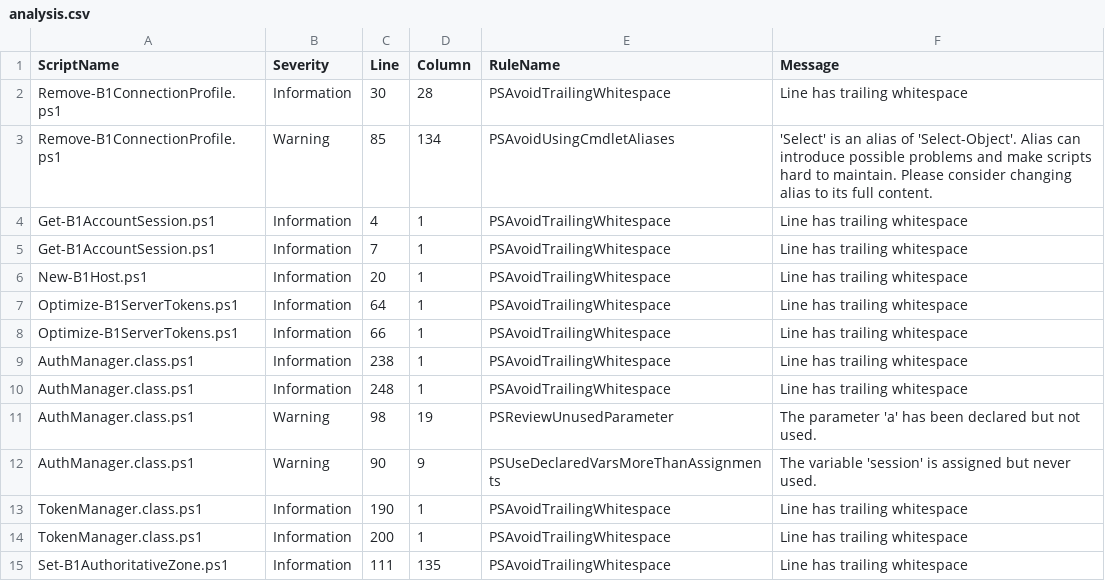
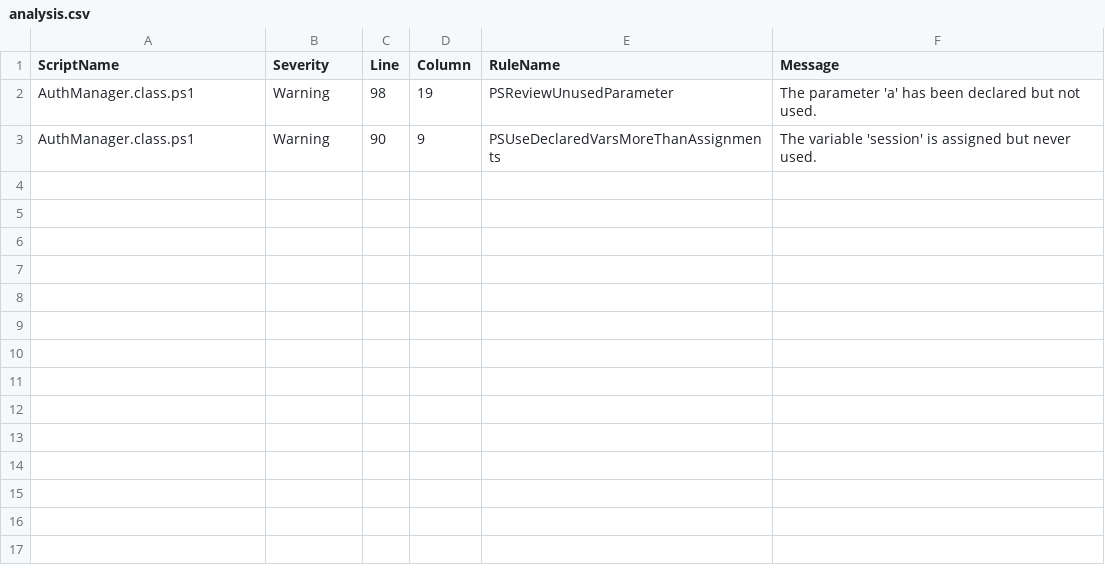
Before and after one commit to TehMuffinMoo/ibPS, a CSV file: docs/analysis.csv, drawn as a sheet; the diff names each change by its address in the sheet, - before the commit and + after, or states it on an @@ line.

Commit message:
Updated Code Analysis

```diff
--- a/docs/analysis.csv
+++ b/docs/analysis.csv
-row 2: Remove-B1ConnectionProfile.ps1 | Information | 30 | 28 | PSAvoidTrailingWhitespace | Line has trailing whitespace
-row 3: Remove-B1ConnectionProfile.ps1 | Warning | 85 | 134 | PSAvoidUsingCmdletAliases | 'Select' is an alias of 'Select-Object'. Alias can introduce possible problems and make scripts hard to maintain. Please consider changing alias to its full content.
-row 4: Get-B1AccountSession.ps1 | Information | 4 | 1 | PSAvoidTrailingWhitespace | Line has trailing whitespace
-row 5: Get-B1AccountSession.ps1 | Information | 7 | 1 | PSAvoidTrailingWhitespace | Line has trailing whitespace
-row 6: New-B1Host.ps1 | Information | 20 | 1 | PSAvoidTrailingWhitespace | Line has trailing whitespace
-row 7: Optimize-B1ServerTokens.ps1 | Information | 64 | 1 | PSAvoidTrailingWhitespace | Line has trailing whitespace
-row 8: Optimize-B1ServerTokens.ps1 | Information | 66 | 1 | PSAvoidTrailingWhitespace | Line has trailing whitespace
-row 9: AuthManager.class.ps1 | Information | 238 | 1 | PSAvoidTrailingWhitespace | Line has trailing whitespace
-row 10: AuthManager.class.ps1 | Information | 248 | 1 | PSAvoidTrailingWhitespace | Line has trailing whitespace
-row 13: TokenManager.class.ps1 | Information | 190 | 1 | PSAvoidTrailingWhitespace | Line has trailing whitespace
-row 14: TokenManager.class.ps1 | Information | 200 | 1 | PSAvoidTrailingWhitespace | Line has trailing whitespace
-row 15: Set-B1AuthoritativeZone.ps1 | Information | 111 | 135 | PSAvoidTrailingWhitespace | Line has trailing whitespace
```
